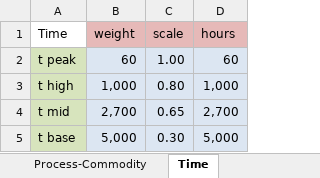
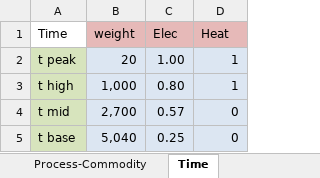
Before and after one commit to tum-ens/rivus, an Excel workbook: data/moosh/data.xlsx, sheet Time, drawn as a sheet; values as stored, in another font and other column widths than the file's, no borders; the diff names each change by its address in the sheet, - before the commit and + after, or states it on an @@ line.

Commit message:
updated moosh dataset

```diff
--- a/data/moosh/data.xlsx (sheet Time)
+++ b/data/moosh/data.xlsx (sheet Time)
-C1: scale
+C1: Elec
-D1: hours
+D1: Heat
-B2 (weight): 60
+B2 (weight): 20
-D2 (Heat): 60
+D2 (Heat): 1
-D3 (Heat): 1,000
+D3 (Heat): 1
-C4 (Elec): 0.65
+C4 (Elec): 0.57
-D4 (Heat): 2,700
+D4 (Heat): 0
-B5 (weight): 5,000
+B5 (weight): 5,040
-C5 (Elec): 0.30
+C5 (Elec): 0.25
-D5 (Heat): 5,000
+D5 (Heat): 0
```
Also changed, not shown: sheet Commodity, formulas that keep their value, 1 other file.
